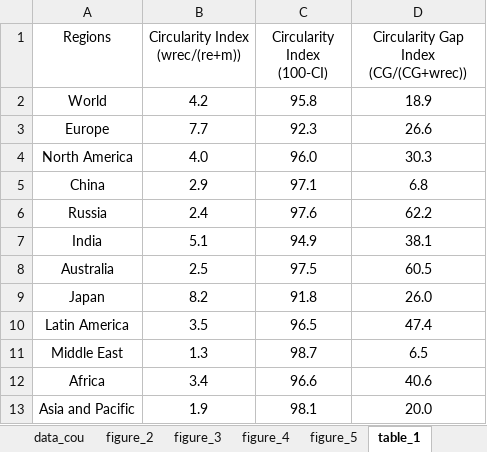
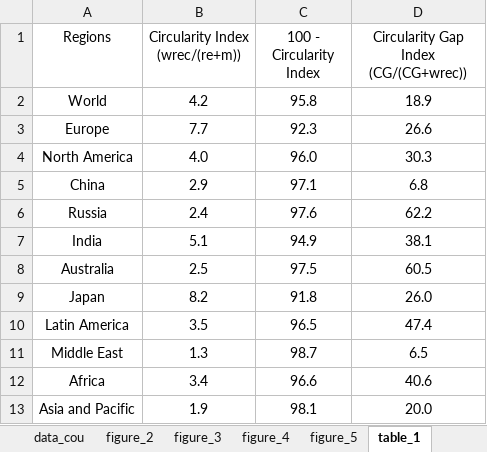
Before and after one commit to CMLPlatform/cgn_supplementary_material, an Excel workbook: analysis.xlsx, sheet table_1, drawn as a sheet; values as stored, in another font and other column widths than the file's, no borders; the diff names each change by its address in the sheet, - before the commit and + after, or states it on an @@ line.

Commit message:
Add files via upload

```diff
--- a/analysis.xlsx (sheet table_1)
+++ b/analysis.xlsx (sheet table_1)
-C1: Circularity Index (100-CI)
+C1: 100 - Circularity Index
```
